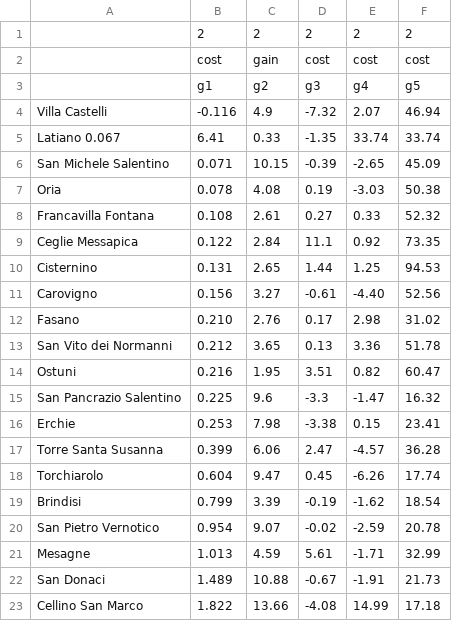
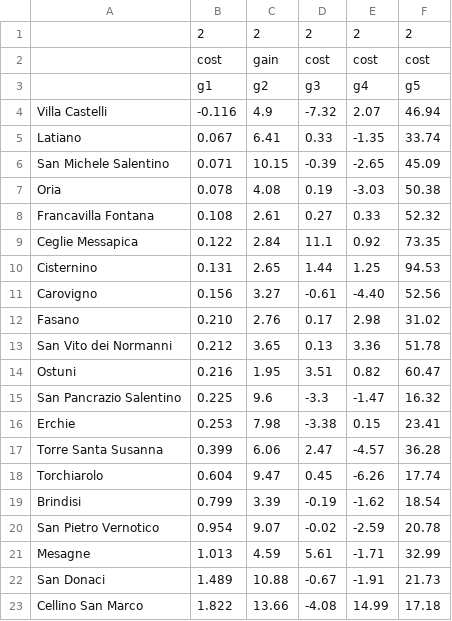
Before and after one commit to anras5/ordinal-regression-reduced, a CSV file: src/data/regions-italy/dataset.csv, drawn as a sheet; removed rows and columns are numbered as before the commit, all else as after; the diff names each change by its address in the sheet, - before the commit and + after, or states it on an @@ line.

```diff
--- a/src/data/regions-italy/dataset.csv
+++ b/src/data/regions-italy/dataset.csv
-row 5: Latiano 0.067 | 6.41 | 0.33 | -1.35 | 33.74 | 33.74
+row 5: Latiano | 0.067 | 6.41 | 0.33 | -1.35 | 33.74
```
Also changed, not shown: src/data/designs/dataset.csv.
